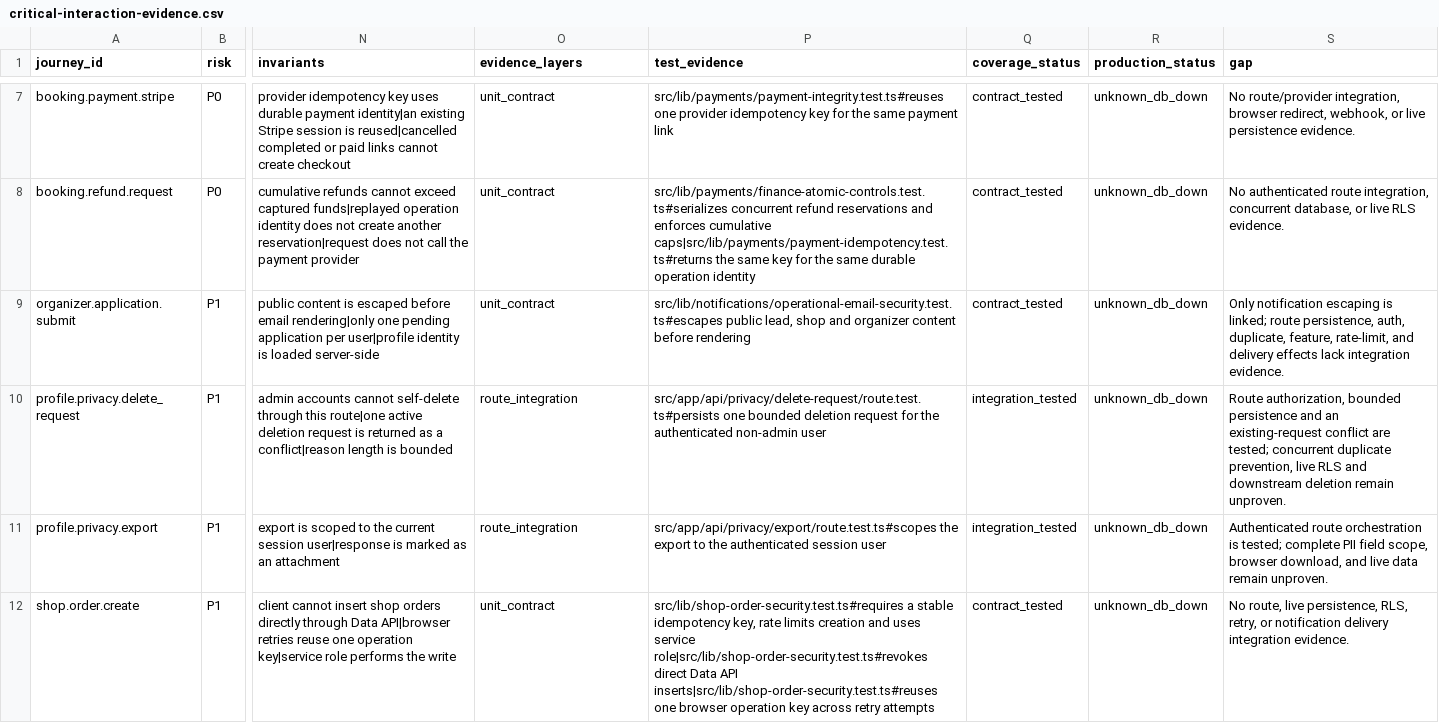
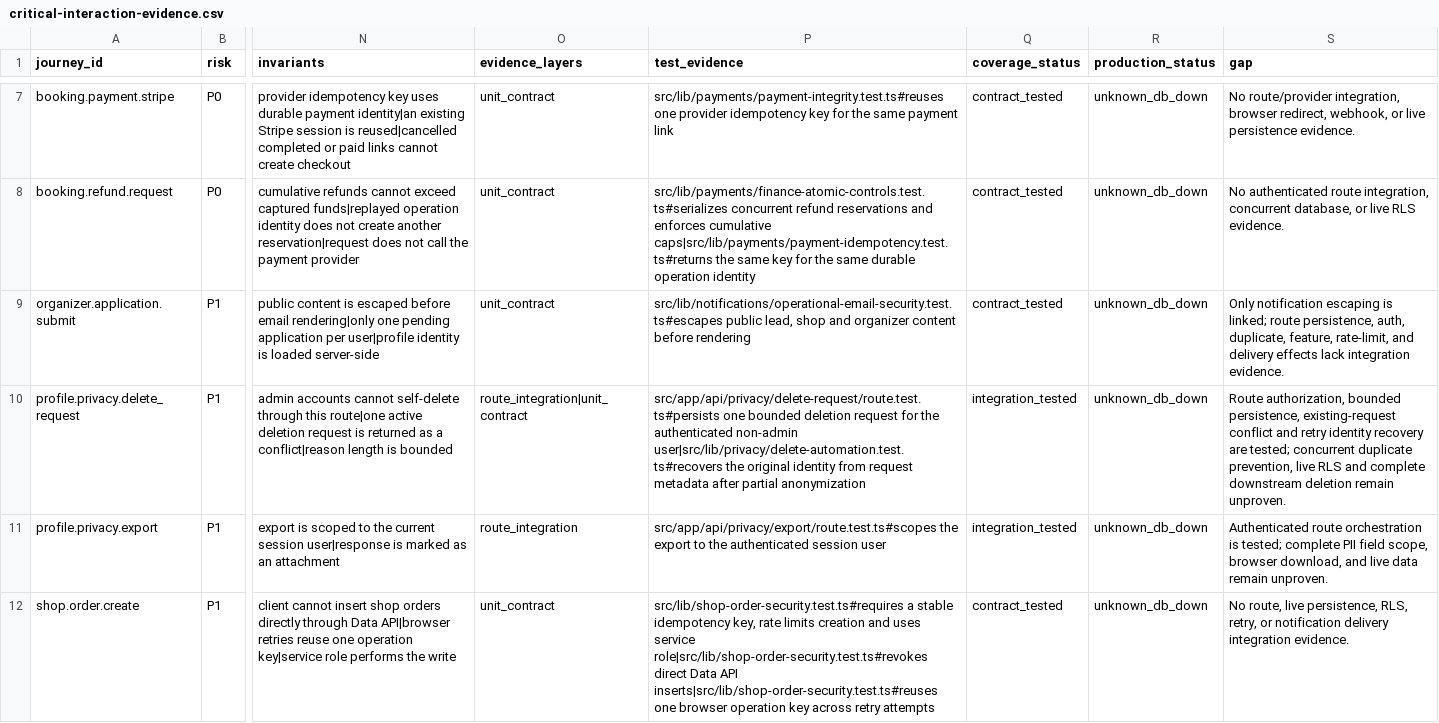
Before and after one commit to Evdokimychev/argentina-travel, a CSV file: docs/audit/critical-interaction-evidence.csv, drawn as a sheet; only a part is shown, gaps mark what is left out; the diff names each change by its address in the sheet, - before the commit and + after, or states it on an @@ line.

Commit message:
fix: preserve privacy retry identity

```diff
--- a/docs/audit/critical-interaction-evidence.csv
+++ b/docs/audit/critical-interaction-evidence.csv
-O10 (evidence_layers): route_integration
+O10 (evidence_layers): route_integration|unit_contract
-P10 (test_evidence): …authenticated non-admin user
+P10 (test_evidence): …authenticated non-admin user|src/lib/privacy/delete-automation.test.ts#recovers the original identity from request metadata after partial anonymization
-S10 (gap): …authorization, bounded persistence and an existing-request conflict are tested; concurrent duplicate prevention, live RLS and downstream deletion…
+S10 (gap): …authorization, bounded persistence, existing-request conflict and retry identity recovery are tested; concurrent duplicate prevention, live RLS and complete downstream deletion…
```
Also changed, not shown: 4 other files.
